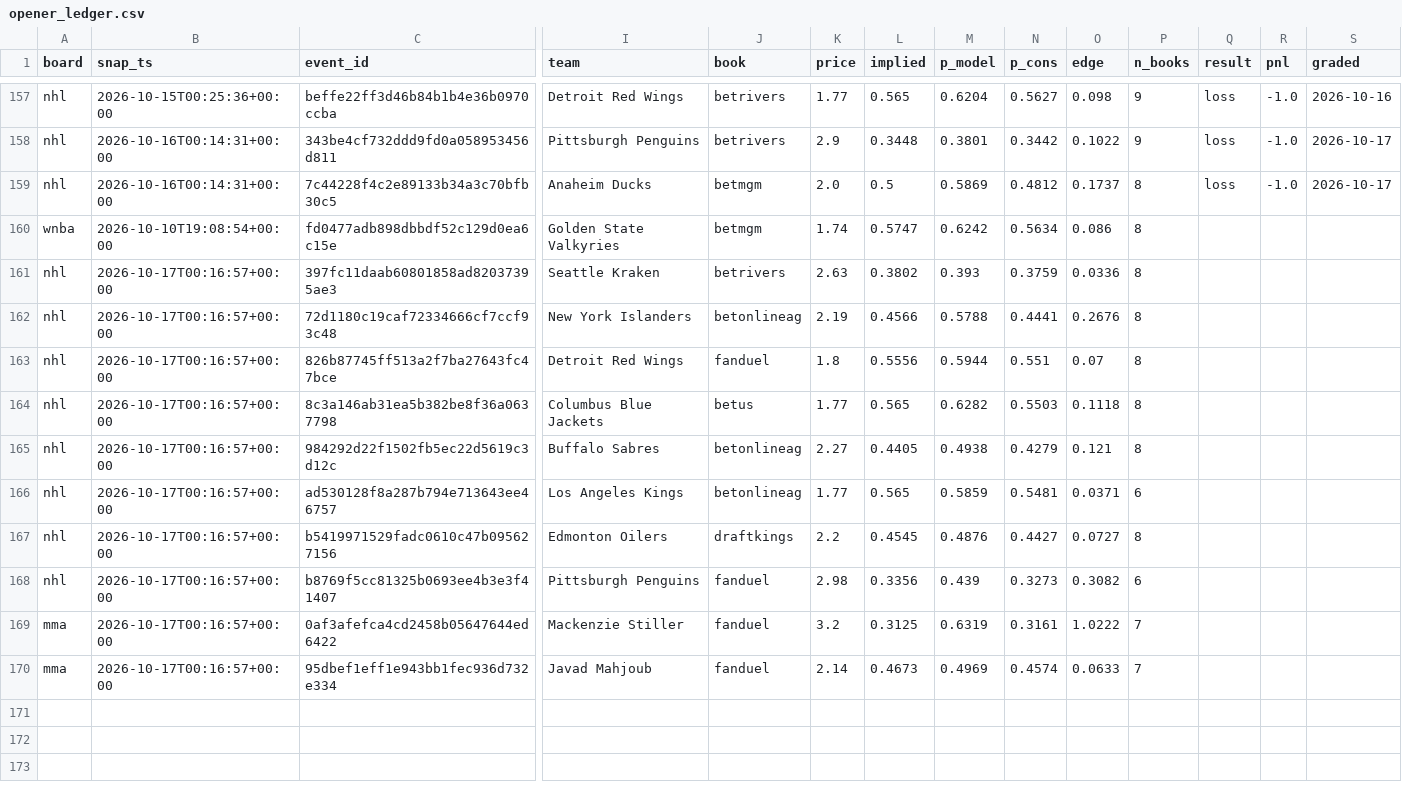
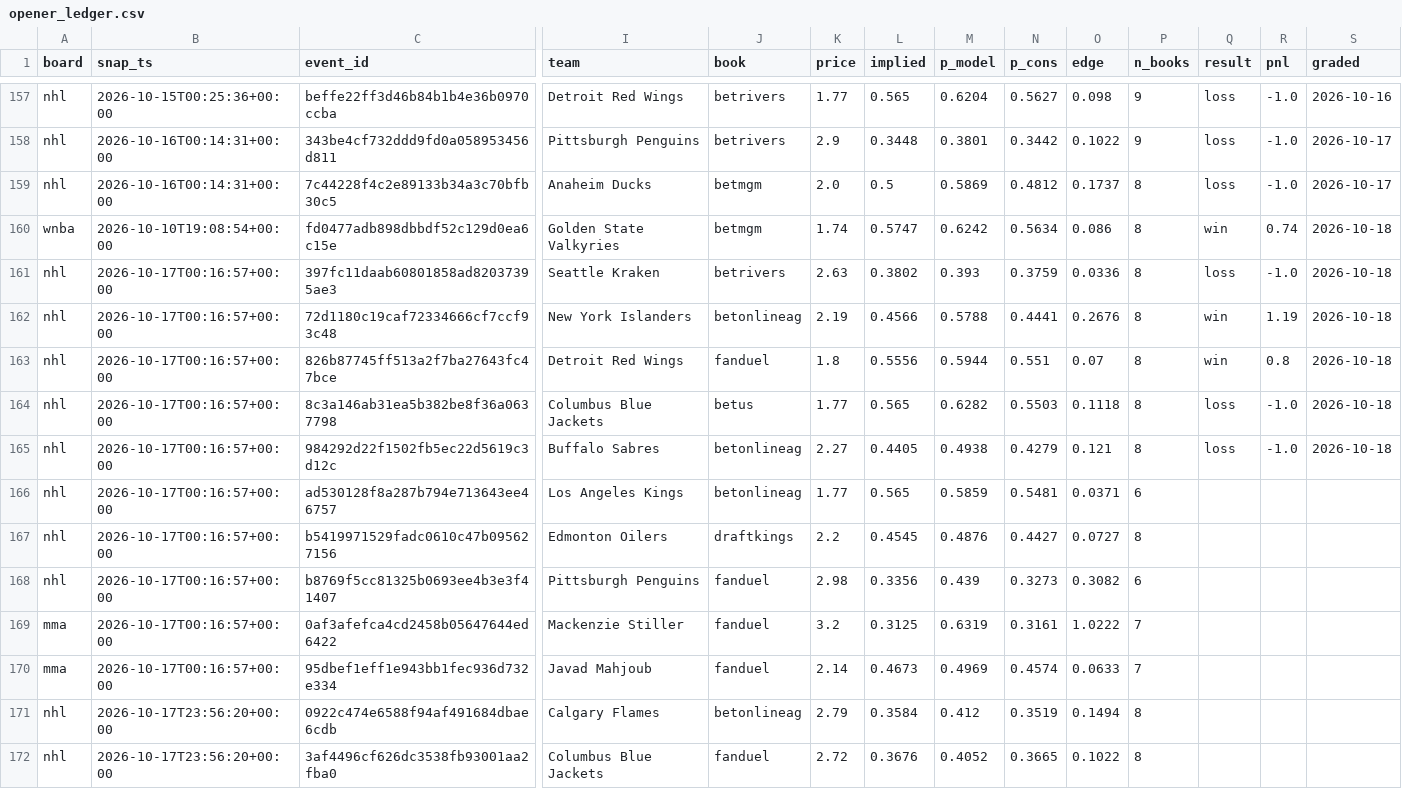
Before and after one commit to azcal/mbm-data, a CSV file: ledger/opener_ledger.csv, drawn as a sheet; only a part is shown, gaps mark what is left out; rows hold the shown columns only; the diff names each change by its address in the sheet, - before the commit and + after, or states it on an @@ line.

Commit message:
ledger 2026-10-18

```diff
--- a/ledger/opener_ledger.csv
+++ b/ledger/opener_ledger.csv
-Q160 (result): (empty)
+Q160 (result): win
-R160 (pnl): (empty)
+R160 (pnl): 0.74
-S160:S165 (graded): (empty)
+S160:S165 (graded): 2026-10-18
-Q161 (result): (empty)
+Q161 (result): loss
-R161 (pnl): (empty)
+R161 (pnl): -1.0
-Q162:Q163 (result): (empty)
+Q162:Q163 (result): win
-R162 (pnl): (empty)
+R162 (pnl): 1.19
-R163 (pnl): (empty)
+R163 (pnl): 0.8
-Q164:Q165 (result): (empty)
+Q164:Q165 (result): loss
-R164:R165 (pnl): (empty)
+R164:R165 (pnl): -1.0
+row 171: nhl | 2026-10-17T23:56:20+00:00 | 0922c474e6588f94af491684dbae6cdb | Calgary Flames | betonlineag | 2.79 | 0.3584 | 0.412 | 0.3519 | 0.1494 | 8
+row 172: nhl | 2026-10-17T23:56:20+00:00 | 3af4496cf626dc3538fb93001aa2fba0 | Columbus Blue Jackets | fanduel | 2.72 | 0.3676 | 0.4052 | 0.3665 | 0.1022 | 8
```
